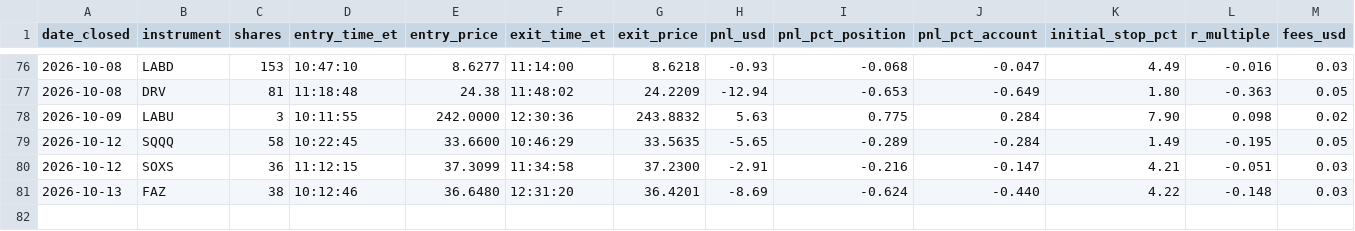
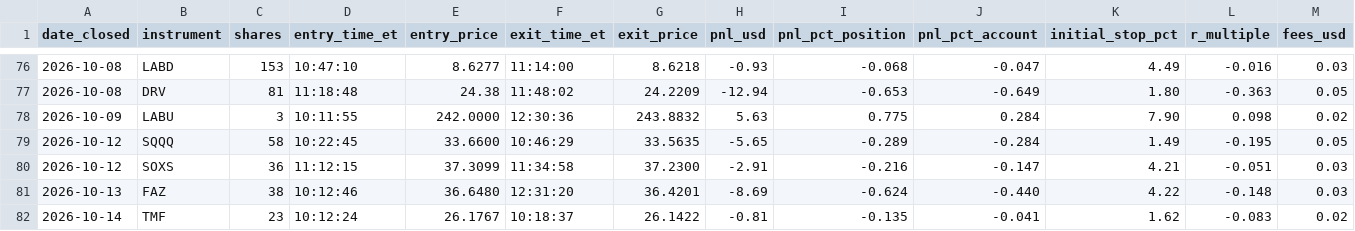
Before and after one commit to adamelci-22/Main, a CSV file: archive/trades.csv, drawn as a sheet; only a part is shown, gaps mark what is left out; rows hold the shown columns only; the diff names each change by its address in the sheet, - before the commit and + after, or states it on an @@ line.

```diff
--- a/archive/trades.csv
+++ b/archive/trades.csv
+row 82: 2026-10-14 | TMF | 23 | 10:12:24 | 26.1767 | 10:18:37 | 26.1422 | -0.81 | -0.135 | -0.041 | 1.62 | -0.083 | 0.02
```
